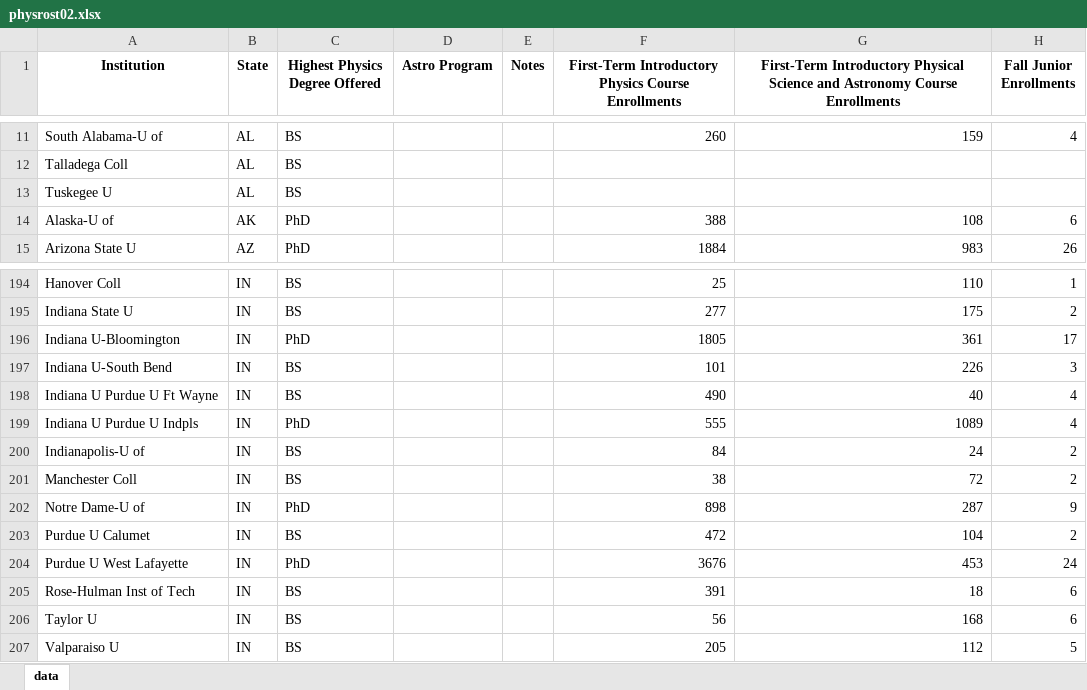
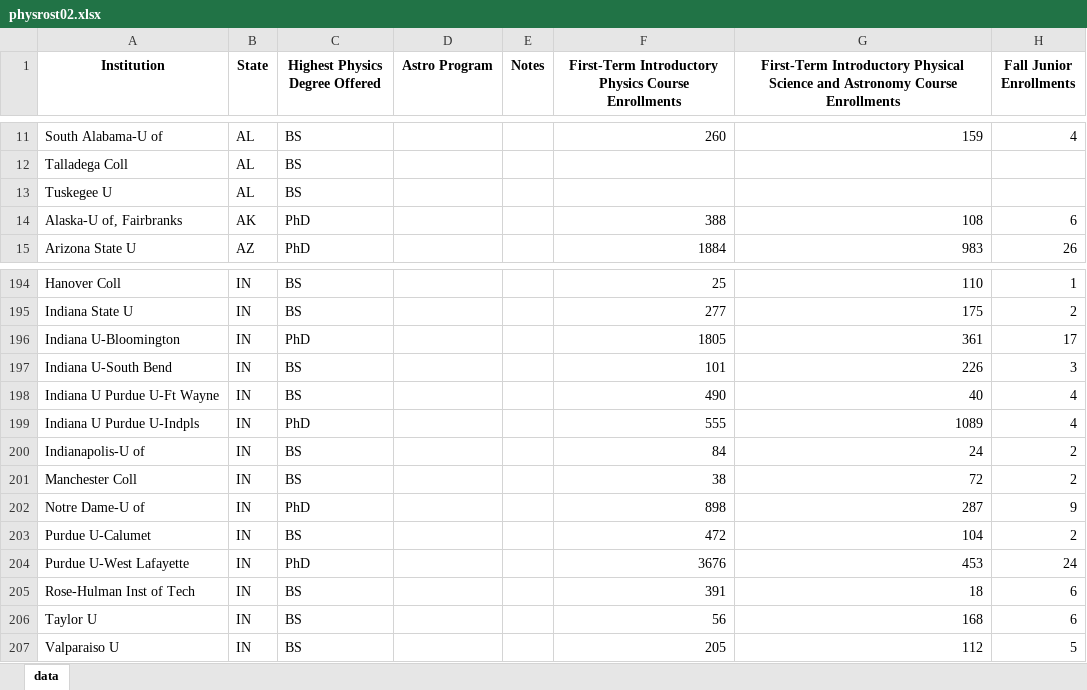
Before and after one commit to AnachronicNomad/gradphys, an Excel workbook: data/xlsx_edit/physrost02.xlsx, sheet data, drawn as a sheet; only a part is shown, gaps mark what is left out; values as stored, in another font and other column widths than the file's, no borders; the diff names each change by its address in the sheet, - before the commit and + after, or states it on an @@ line.

```diff
--- a/data/xlsx_edit/physrost02.xlsx (sheet data)
+++ b/data/xlsx_edit/physrost02.xlsx (sheet data)
-A14 (Institution): Alaska-U of
+A14 (Institution): Alaska-U of, Fairbranks
-A198 (Institution): Indiana U Purdue U Ft Wayne
+A198 (Institution): Indiana U Purdue U-Ft Wayne
-A199 (Institution): Indiana U Purdue U Indpls
+A199 (Institution): Indiana U Purdue U-Indpls
-A203 (Institution): Purdue U Calumet
+A203 (Institution): Purdue U-Calumet
-A204 (Institution): Purdue U West Lafayette
+A204 (Institution): Purdue U-West Lafayette
```
Also changed, not shown: 3 other files.
